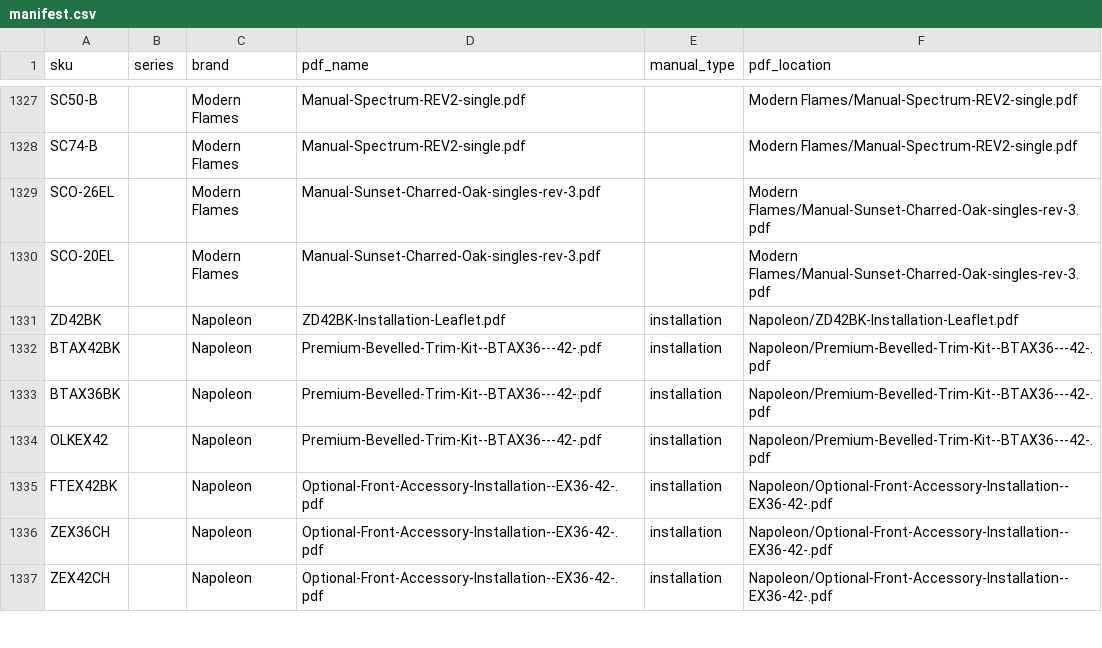
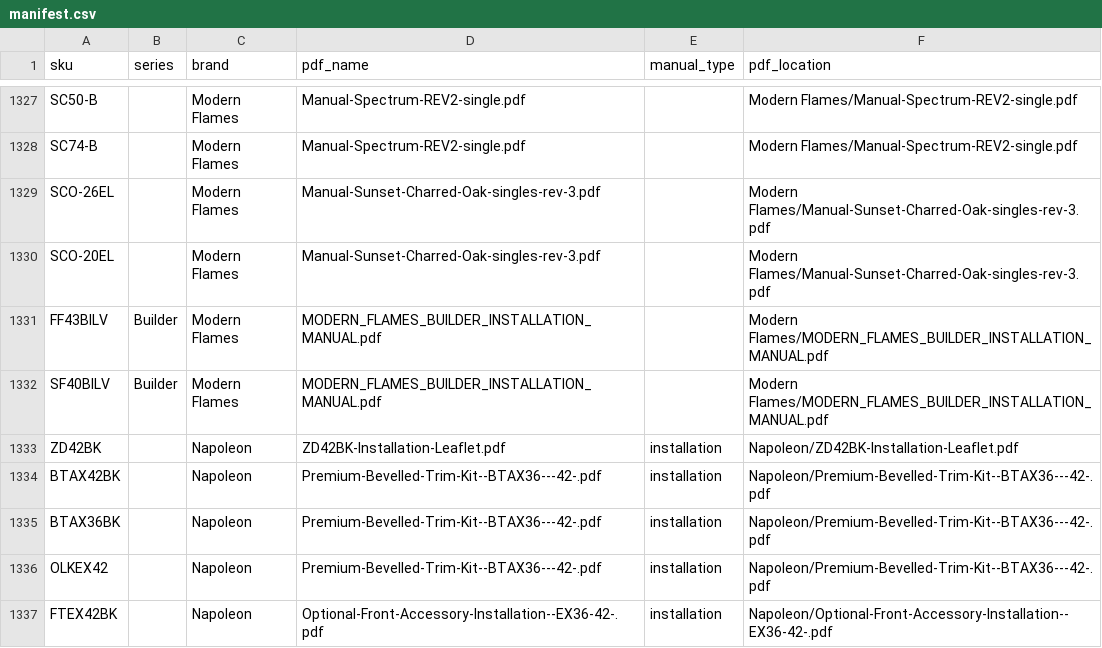
Before and after one commit to khoivan88/upwork-north-country-fire-manual-generation, a CSV file: src/data/manifest.csv, drawn as a sheet; only a part is shown, gaps mark what is left out; the shorter side is filled out with more unchanged rows.

Commit message:
feat: add missing Modern Flames manuals

```diff
--- a/src/data/manifest.csv
+++ b/src/data/manifest.csv
@@ -1330,2 +1330,4 @@ SCO-26EL,,Modern Flames,Manual-Sunset-Charred-Oak-singles-rev-3.pdf,,Modern Flam
 SCO-20EL,,Modern Flames,Manual-Sunset-Charred-Oak-singles-rev-3.pdf,,Modern Flames/Manual-Sunset-Charred-Oak-singles-rev-3.pdf
+FF43BILV,Builder,Modern Flames,MODERN_FLAMES_BUILDER_INSTALLATION_MANUAL.pdf,,Modern Flames/MODERN_FLAMES_BUILDER_INSTALLATION_MANUAL.pdf
+SF40BILV,Builder,Modern Flames,MODERN_FLAMES_BUILDER_INSTALLATION_MANUAL.pdf,,Modern Flames/MODERN_FLAMES_BUILDER_INSTALLATION_MANUAL.pdf
 ZD42BK,,Napoleon,ZD42BK-Installation-Leaflet.pdf,installation,Napoleon/ZD42BK-Installation-Leaflet.pdf
```
Also changed, not shown: src/data/manifest_modernflames.csv, 1 other file.
